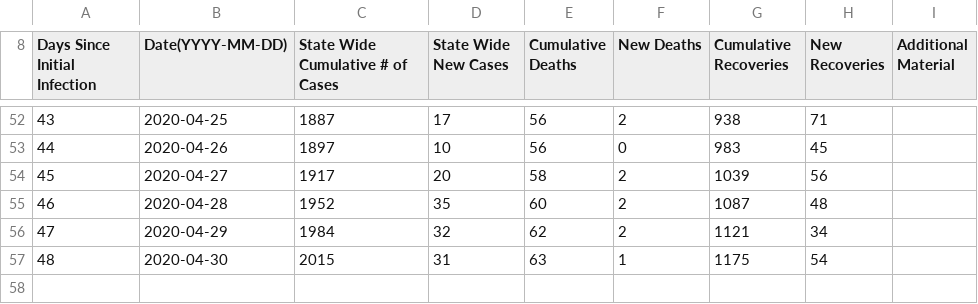
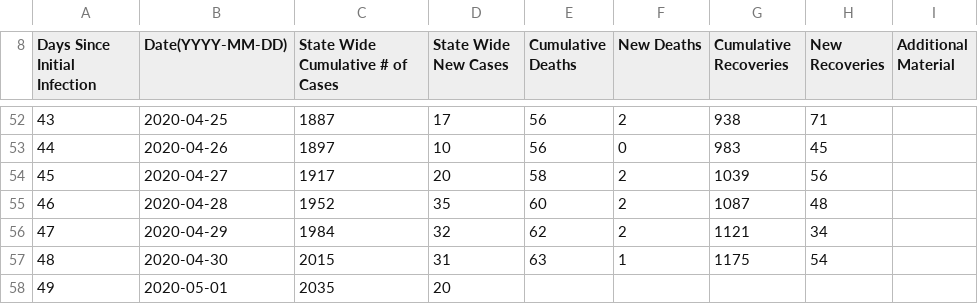
Before and after one commit to mse150s20/p2-kinetics, a CSV file: Data/idaho_infections.csv, drawn as a sheet; only a part is shown, gaps mark what is left out.

Commit message:
added some data for 05-01

```diff
--- a/Data/idaho_infections.csv
+++ b/Data/idaho_infections.csv
@@ -57 +57,2 @@ Days Since Initial Infection, Date(YYYY-MM-DD), State Wide Cumulative # of Cases
 48,2020-04-30,2015,31,63,1,1175,54,
+49,2020-05-01,2035,20,,,,
```
